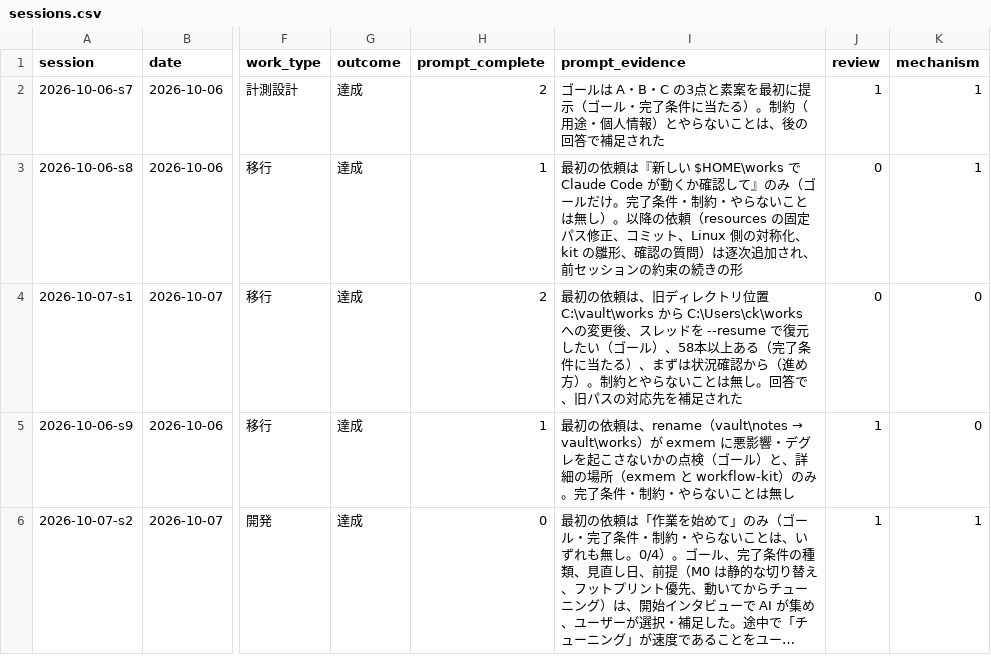
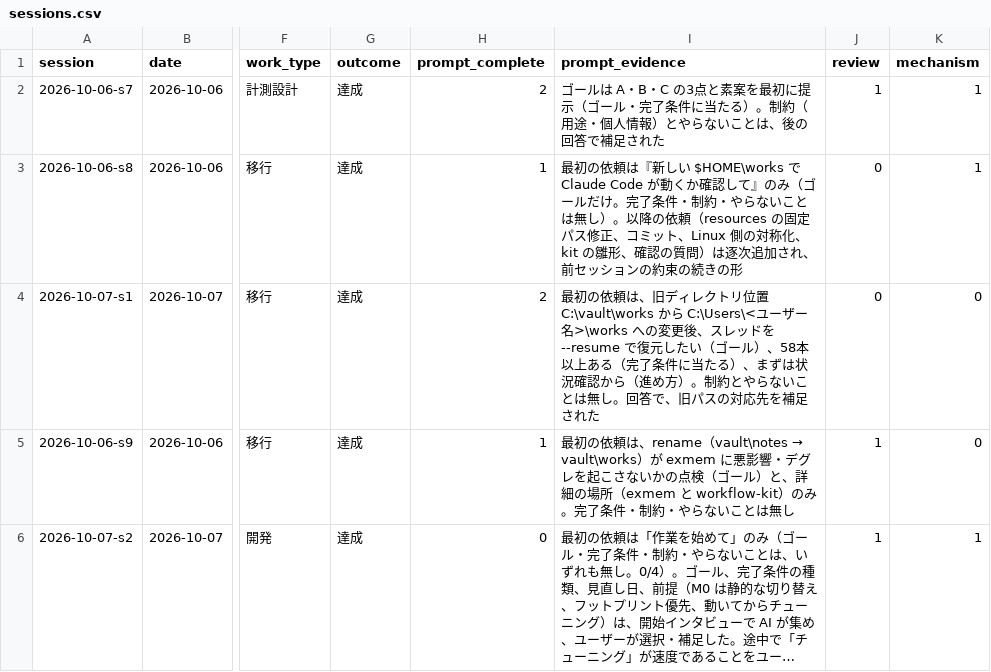
Before and after one commit to yuzucha16/worksample, a CSV file: docs/metrics/sessions.csv, drawn as a sheet; only a part is shown, gaps mark what is left out; long unchanged cells end in …; the diff names each change by its address in the sheet, - before the commit and + after, or states it on an @@ line.

```diff
--- a/docs/metrics/sessions.csv
+++ b/docs/metrics/sessions.csv
-I4 (prompt_evidence): …C:\vault\works から C:\Users\ck\works への変更…
+I4 (prompt_evidence): …C:\vault\works から C:\Users\<ユーザー名>\works への変更…
```
Also changed, not shown: docs/metrics/threads.csv, 17 other files.
